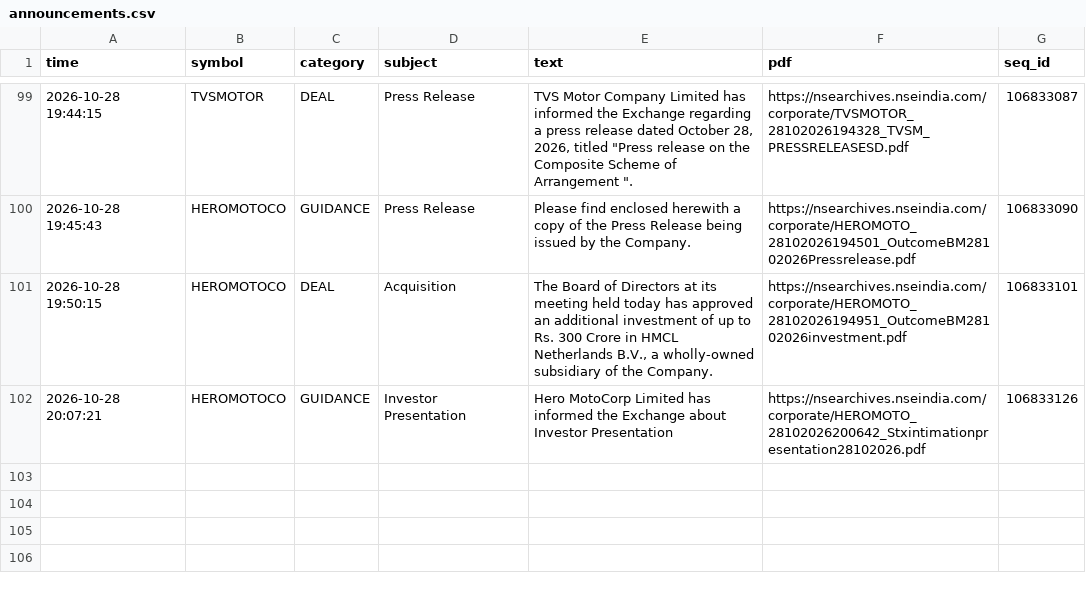
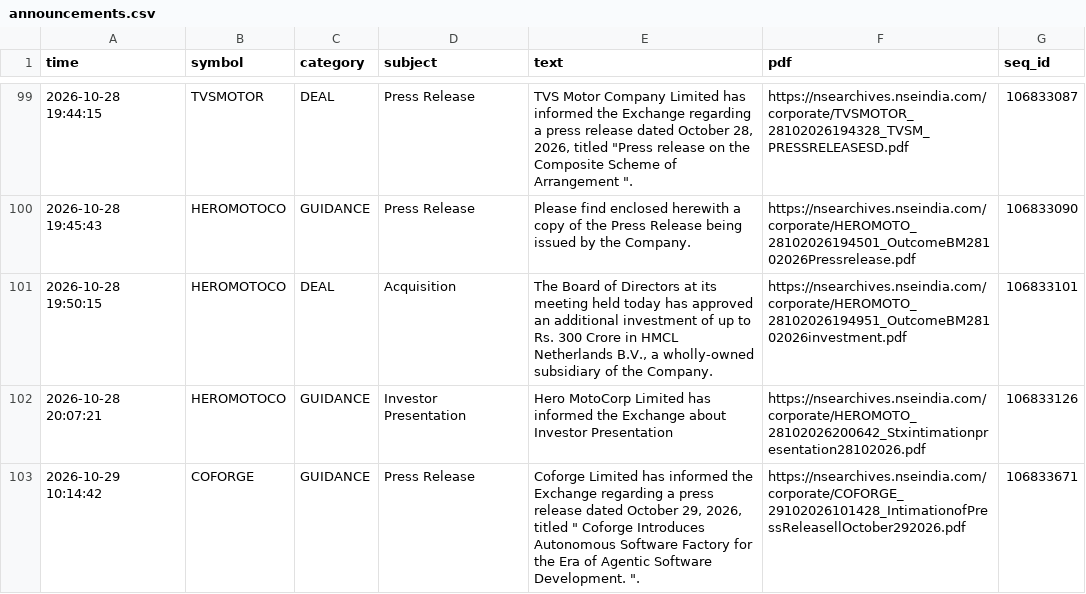
Before and after one commit to vishnupadma007-oss/Stock-market-scanner-of-India, a CSV file: journal/announcements.csv, drawn as a sheet; only a part is shown, gaps mark what is left out; the diff names each change by its address in the sheet, - before the commit and + after, or states it on an @@ line.

```diff
--- a/journal/announcements.csv
+++ b/journal/announcements.csv
+row 103: 2026-10-29 10:14:42 | COFORGE | GUIDANCE | Press Release | Coforge Limited has informed the Exchange regarding a press release dated October 29, 2026, titled " Coforge Introduces Autonomous Software Factory for the Era of Agentic Software Development. ". | https://nsearchives.nseindia.com/corporate/COFORGE_29102026101428_IntimationofPressReleasellOctober292026.pdf | 106833671
```
